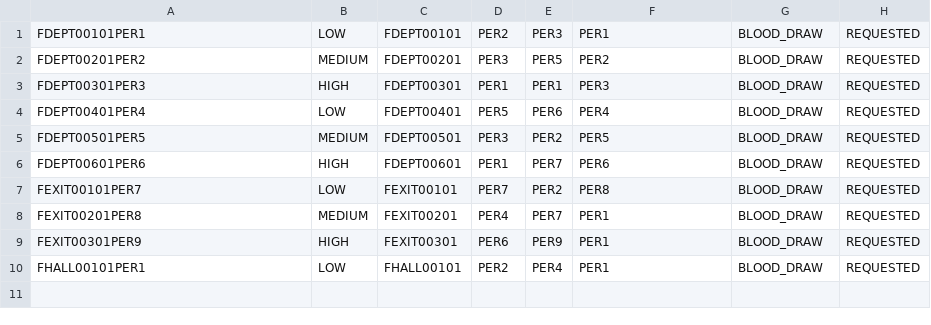
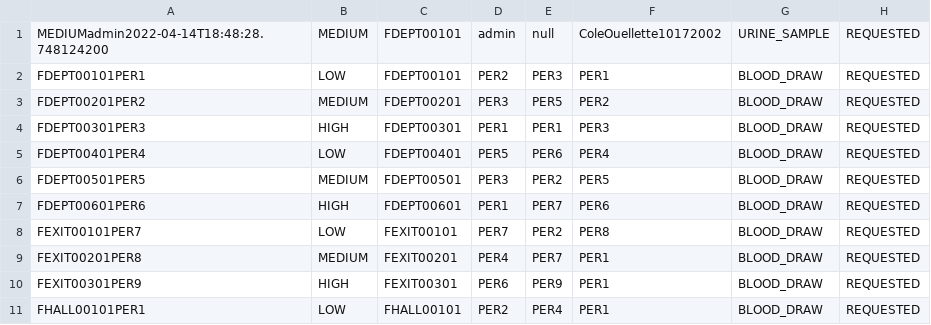
Before and after one commit to CS3733-D22-Team-D/CS3733-D22-Team-D-Application, a CSV file: LabRequest_save.csv, drawn as a sheet; the diff names each change by its address in the sheet, - before the commit and + after, or states it on an @@ line.

```diff
--- a/LabRequest_save.csv
+++ b/LabRequest_save.csv
+row 1: MEDIUMadmin2022-04-14T18:48:28.748124200 | MEDIUM | FDEPT00101 | admin | null | ColeOuellette10172002 | URINE_SAMPLE | REQUESTED
```
Also changed, not shown: 13 other files.
